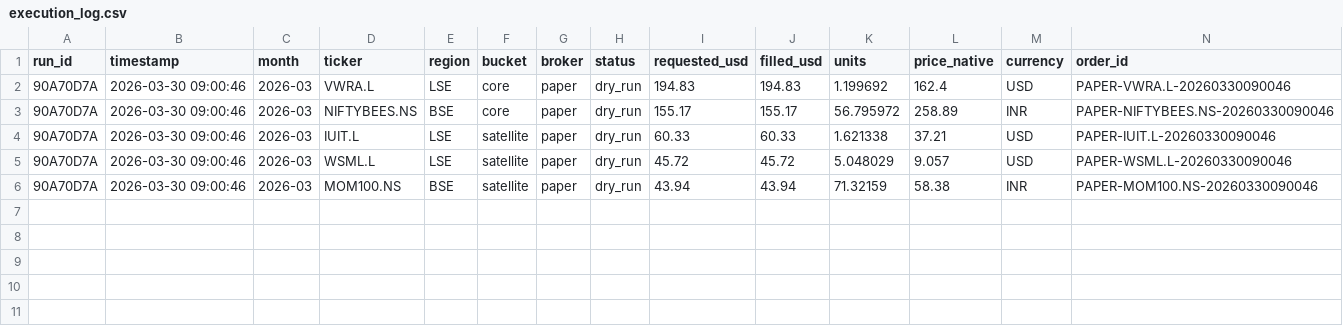
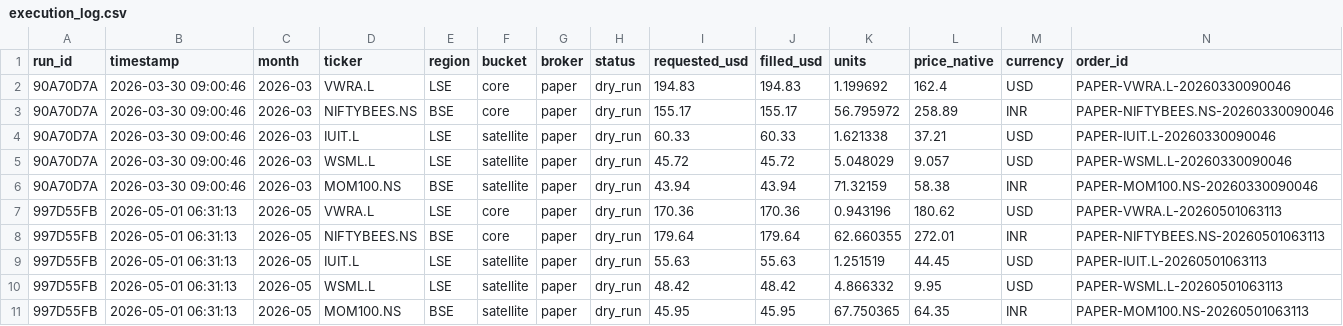
Before and after one commit to autobot369/fin-agents, a CSV file: sip_execution_mas/outputs/execution_log.csv, drawn as a sheet; only a part is shown; rows hold the shown columns only; the diff names each change by its address in the sheet, - before the commit and + after, or states it on an @@ line.

```diff
--- a/sip_execution_mas/outputs/execution_log.csv
+++ b/sip_execution_mas/outputs/execution_log.csv
+row 7: 997D55FB | 2026-05-01 06:31:13 | 2026-05 | VWRA.L | LSE | core | paper | dry_run | 170.36 | 170.36 | 0.943196 | 180.62 | USD | PAPER-VWRA.L-20260501063113
+row 8: 997D55FB | 2026-05-01 06:31:13 | 2026-05 | NIFTYBEES.NS | BSE | core | paper | dry_run | 179.64 | 179.64 | 62.660355 | 272.01 | INR | PAPER-NIFTYBEES.NS-20260501063113
+row 9: 997D55FB | 2026-05-01 06:31:13 | 2026-05 | IUIT.L | LSE | satellite | paper | dry_run | 55.63 | 55.63 | 1.251519 | 44.45 | USD | PAPER-IUIT.L-20260501063113
+row 10: 997D55FB | 2026-05-01 06:31:13 | 2026-05 | WSML.L | LSE | satellite | paper | dry_run | 48.42 | 48.42 | 4.866332 | 9.95 | USD | PAPER-WSML.L-20260501063113
+row 11: 997D55FB | 2026-05-01 06:31:13 | 2026-05 | MOM100.NS | BSE | satellite | paper | dry_run | 45.95 | 45.95 | 67.750365 | 64.35 | INR | PAPER-MOM100.NS-20260501063113
```
Also changed, not shown: 1 other file.
